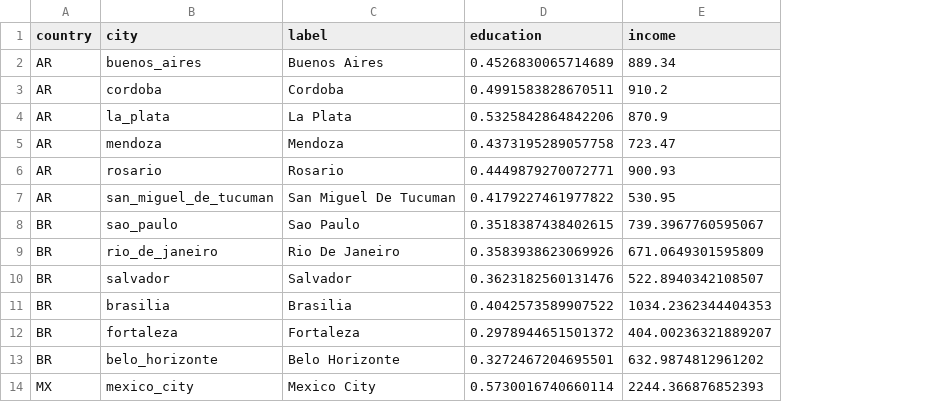
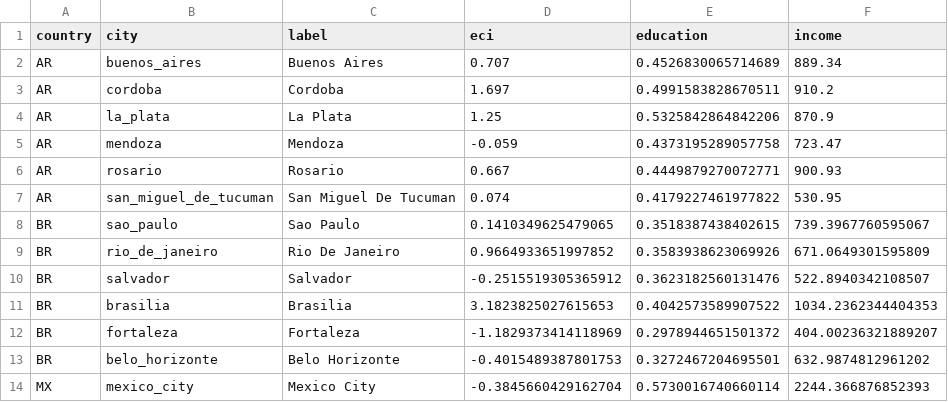
Before and after one commit to ollin18/eci_mob, a CSV file: data/validation/city_income.csv, drawn as a sheet; only a part is shown; the diff names each change by its address in the sheet, - before the commit and + after, or states it on an @@ line.

```diff
--- a/data/validation/city_income.csv
+++ b/data/validation/city_income.csv
+column D (eci), rows 2-14: 0.707 | 1.697 | 1.25 | -0.059 | 0.667 | 0.074 | 0.1410349625479065 | 0.9664933651997852 | -0.2515519305365912 | 3.1823825027615653 | -1.1829373414118969 | -0.4015489387801753 | -0.3845660429162704
```
Also changed, not shown: 5 other files.
